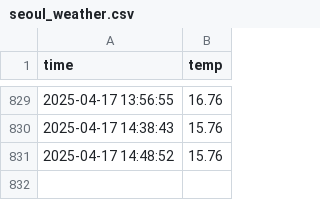
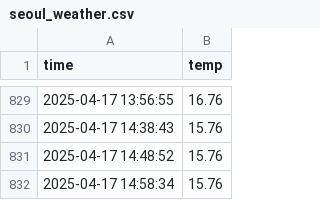
Before and after one commit to whdidfo6641/seoul_weather_5m, a CSV file: seoul_weather.csv, drawn as a sheet; only a part is shown, gaps mark what is left out; the diff names each change by its address in the sheet, - before the commit and + after, or states it on an @@ line.

```diff
--- a/seoul_weather.csv
+++ b/seoul_weather.csv
+row 832: 2025-04-17 14:58:34 | 15.76
```
